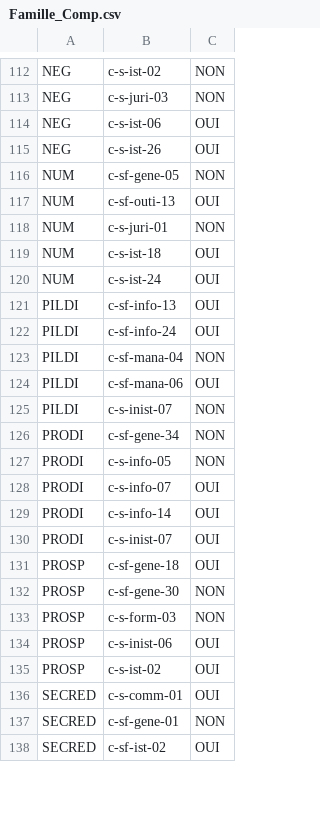
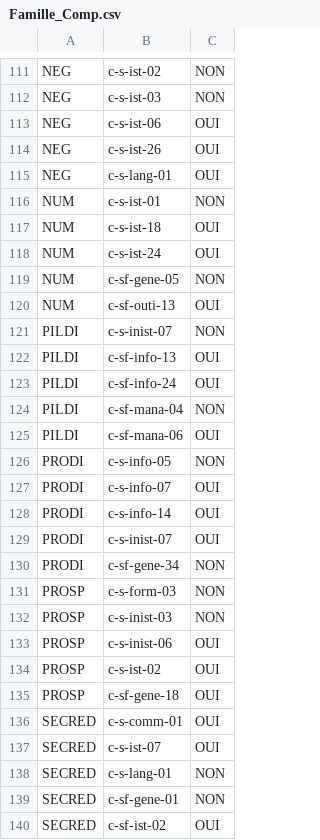
Before and after one commit to Inist-CNRS/KitGPEC, a CSV file: sql/Famille_Comp.csv, drawn as a sheet; only a part is shown, gaps mark what is left out; removed rows and columns are numbered as before the commit, all else as after; the diff covers the shown part only; the diff names each change by its address in the sheet, - before the commit and + after, or states it on an @@ line.

```diff
--- a/sql/Famille_Comp.csv
+++ b/sql/Famille_Comp.csv
-B112: c-s-juri-03
+B112: c-s-ist-03
+row 115: NEG | c-s-lang-01 | OUI
+row 116: NUM | c-s-ist-01 | NON
@@ row 119 moved to row 117: NUM @@
@@ row 120 moved to row 118: NUM @@
-row 118: NUM | c-s-juri-01 | NON
@@ row 125 moved to row 121: PILDI @@
-row 126: PRODI | c-sf-gene-34 | NON
-A130: PROSP
+A130: PRODI
-B130: c-sf-gene-30
+B130: c-sf-gene-34
+row 132: PROSP | c-s-inist-03 | NON
@@ row 131 moved to row 135: PROSP @@
@@ row 139 moved to row 137: SECRED @@
@@ row 140 moved to row 138: SECRED @@
```
Also changed, not shown: 14 added rows, 15 removed rows, 32 moved rows and 11 edited cells elsewhere in this file, sql/Agents.csv, sql/Familles.csv, 8 other files.
